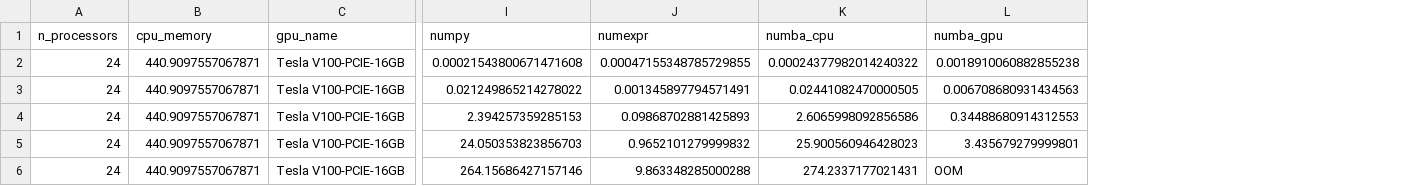
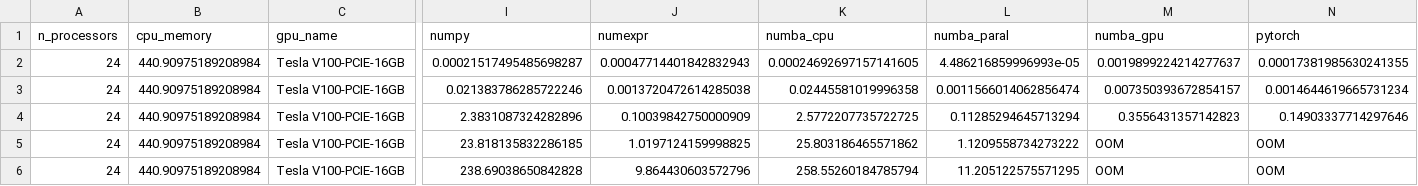
Before and after one commit to miguelgfierro/ai_projects, a CSV file: Benchmark_Matrix_Multiplication/data/Tesla-V100-PCIE-16GB_a*exp(b)*sin(c).csv, drawn as a sheet; only a part is shown, gaps mark what is left out; addresses are those after the commit; the diff names each change by its address in the sheet, - before the commit and + after, or states it on an @@ line.

Commit message:
benchmark element wise

```diff
--- a/Benchmark_Matrix_Multiplication/data/Tesla-V100-PCIE-16GB_a*exp(b)*sin(c).csv
+++ b/Benchmark_Matrix_Multiplication/data/Tesla-V100-PCIE-16GB_a*exp(b)*sin(c).csv
+column L (numba_paral), rows 2-6: 4.486216859996993e-05 | 0.0011566014062856474 | 0.11285294645713294 | 1.1209558734273222 | 11.205122575571295
+column N (pytorch), rows 2-6: 0.00017381985630241355 | 0.0014644619665731234 | 0.14903337714297646 | OOM | OOM
-B2:B6 (cpu_memory): 440.9097557067871
+B2:B6 (cpu_memory): 440.90975189208984
-I2 (numpy): 0.00021543800671471608
+I2 (numpy): 0.00021517495485698287
-J2 (numexpr): 0.00047155348785729855
+J2 (numexpr): 0.00047714401842832943
-K2 (numba_cpu): 0.00024377982014240322
+K2 (numba_cpu): 0.00024692697157141605
-M2 (numba_gpu): 0.0018910060882855238
+M2 (numba_gpu): 0.0019899224214277637
-I3 (numpy): 0.021249865214278022
+I3 (numpy): 0.021383786285722246
-J3 (numexpr): 0.001345897794571491
+J3 (numexpr): 0.0013720472614285038
-K3 (numba_cpu): 0.02441082470000505
+K3 (numba_cpu): 0.02445581019996358
-M3 (numba_gpu): 0.006708680931434563
+M3 (numba_gpu): 0.007350393672854157
-I4 (numpy): 2.394257359285153
+I4 (numpy): 2.3831087324282896
-J4 (numexpr): 0.09868702881425893
+J4 (numexpr): 0.10039842750000909
-K4 (numba_cpu): 2.6065998092856586
+K4 (numba_cpu): 2.5772207735722725
-M4 (numba_gpu): 0.34488680914312553
+M4 (numba_gpu): 0.3556431357142823
-I5 (numpy): 24.050353823856703
+I5 (numpy): 23.818135832286185
-J5 (numexpr): 0.9652101279999832
+J5 (numexpr): 1.0197124159998825
-K5 (numba_cpu): 25.900560946428023
+K5 (numba_cpu): 25.803186465571862
-M5 (numba_gpu): 3.435679279999801
+M5 (numba_gpu): OOM
-I6 (numpy): 264.15686427157146
+I6 (numpy): 238.69038650842828
-J6 (numexpr): 9.863348285000288
+J6 (numexpr): 9.864430603572796
-K6 (numba_cpu): 274.2337177021431
+K6 (numba_cpu): 258.55260184785794
```
Also changed, not shown: Benchmark_Matrix_Multiplication/data/Tesla-V100-PCIE-16GB_a*b*c*d*e.csv, Benchmark_Matrix_Multiplication/data/Tesla-V100-PCIE-16GB_a*b_float.csv, 6 other files.
